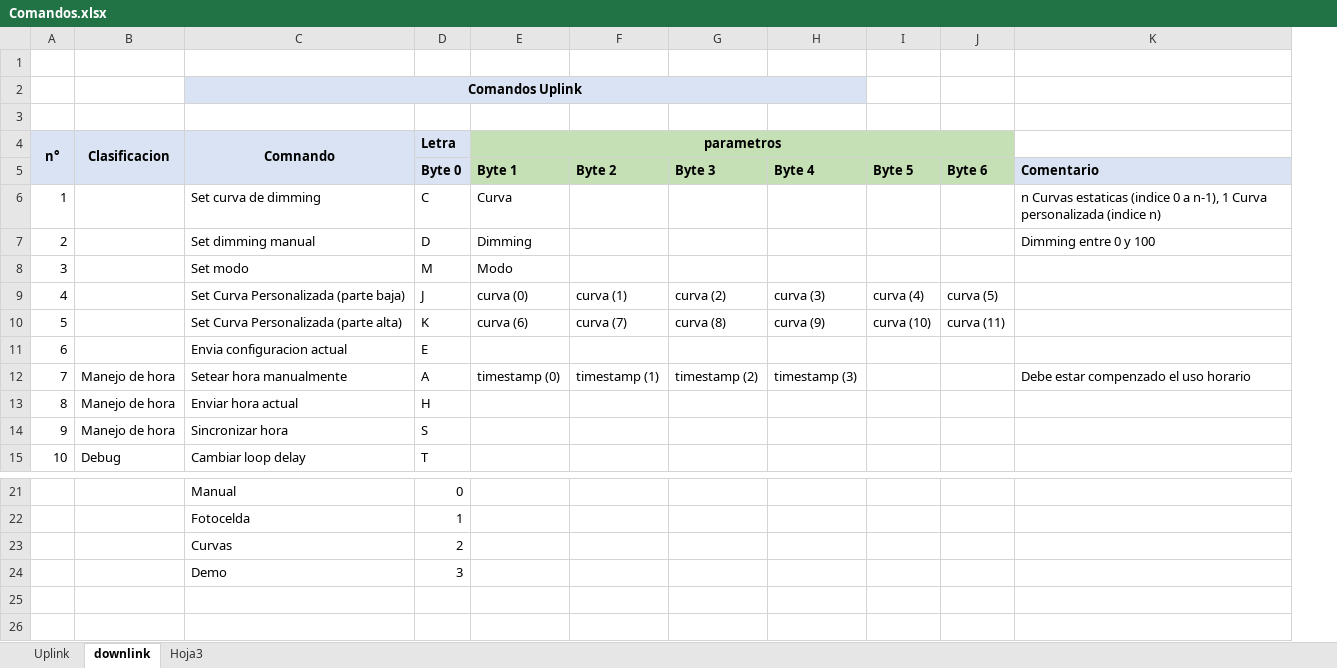
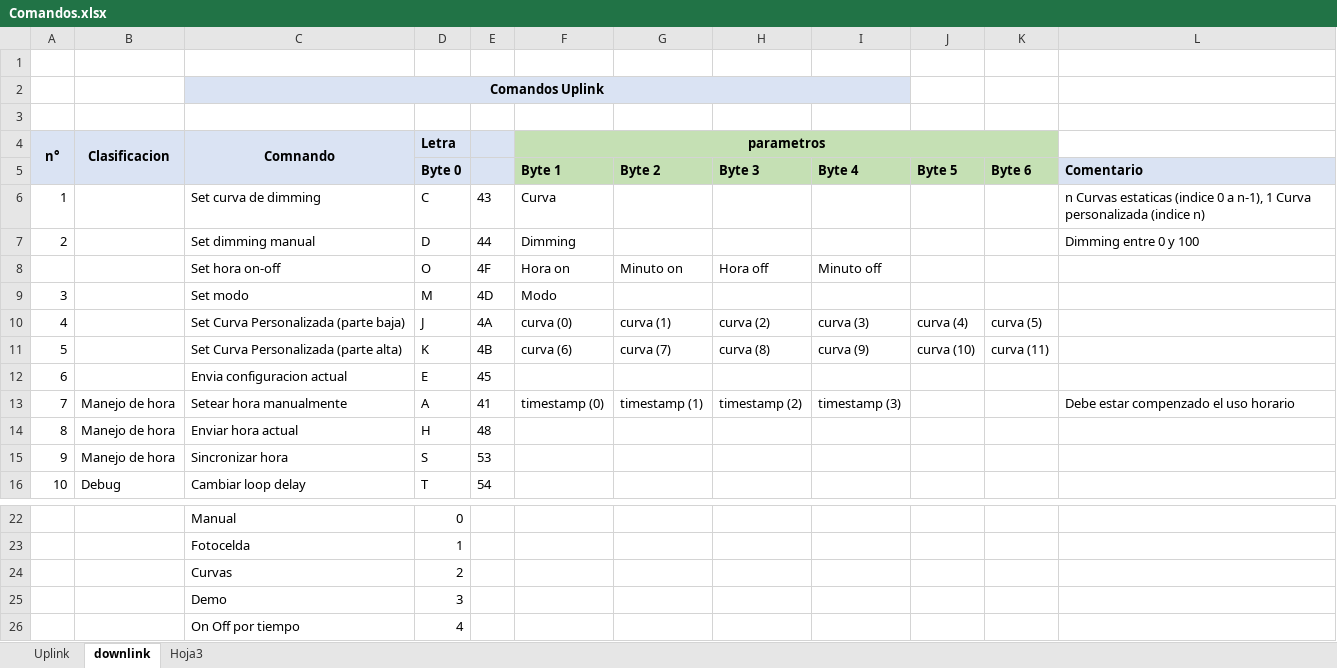
Before and after one commit to AgustinAllegui/SmartCell-xDot-v2, an Excel workbook: Docs/Comandos.xlsx, sheet downlink, drawn as a sheet; only a part is shown, gaps mark what is left out; values as stored, in another font and other column widths than the file's, no borders; addresses are those after the commit; the diff names each change by its address in the sheet, - before the commit and + after, or states it on an @@ line.

Commit message:
Agregado modo On Off by time
Permite encender y apagar (0-100%) segun la hora sin
definir toda una curva.

```diff
--- a/Docs/Comandos.xlsx (sheet downlink)
+++ b/Docs/Comandos.xlsx (sheet downlink)
+column E, rows 6-7: 43 | 44; rows 9-16: 4D | 4A | 4B | 45 | 41 | 48 | 53 | 54
+row 8:  |  | Set hora on-off | O | 4F | Hora on | Minuto on | Hora off | Minuto off
+row 26:  |  | On Off por tiempo | 4
```
Also changed, not shown: 10 other files.
